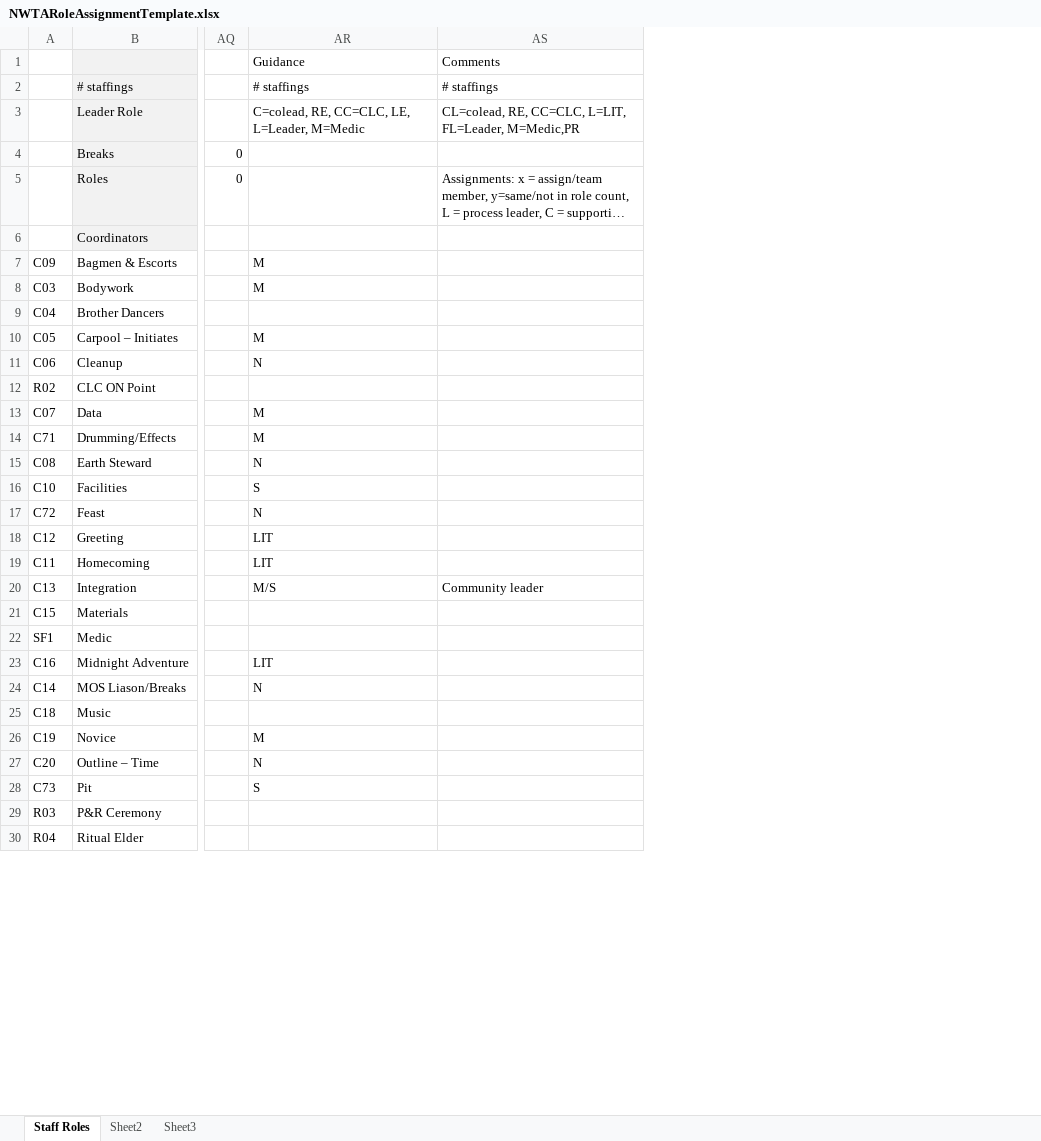
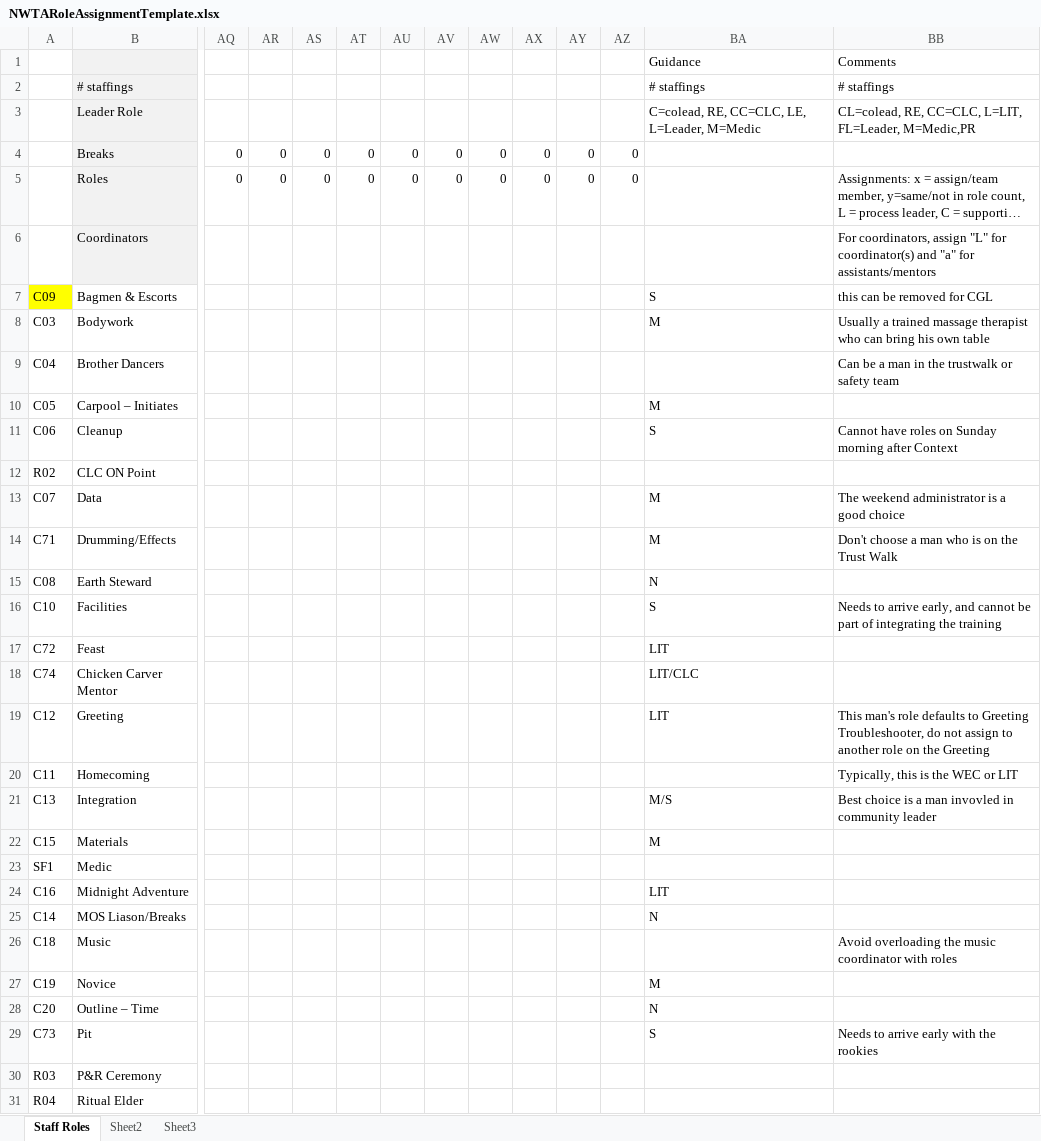
Before and after one commit to jpompeii/NWTAOutlineAssist, an Excel workbook: NWTAOutlineAssistUI/Templates/NWTARoleAssignmentTemplate.xlsx, sheet Staff Roles, drawn as a sheet; only a part is shown, gaps mark what is left out; long unchanged cells end in …; values as stored, in another font and other column widths than the file's, no borders; addresses are those after the commit; rows hold the shown columns only; the diff covers the shown part only; the diff names each change by its address in the sheet, - before the commit and + after, or states it on an @@ line.

Commit message:
Fixed some minor bugs and removed the need to have the project directory in the yaml file

```diff
--- a/NWTAOutlineAssistUI/Templates/NWTARoleAssignmentTemplate.xlsx (sheet Staff Roles)
+++ b/NWTAOutlineAssistUI/Templates/NWTARoleAssignmentTemplate.xlsx (sheet Staff Roles)
+column AR, rows 4-5: 0 | 0
+column AS, rows 4-5: 0 | 0
+column AT, rows 4-5: 0 | 0
+column AU, rows 4-5: 0 | 0
+column AV, rows 4-5: 0 | 0
+column AW, rows 4-5: 0 | 0
+column AX, rows 4-5: 0 | 0
+column AY, rows 4-5: 0 | 0
+column AZ, rows 4-5: 0 | 0
-BB6: (empty)
+BB6: For coordinators, assign "L" for coordinator(s) and "a" for assistants/mentors
-A7 fill: none
+A7 fill: #FFFF00
-BA7: M
+BA7: S
-BB7: (empty)
+BB7: this can be removed for CGL
-BB8: (empty)
+BB8: Usually a trained massage therapist who can bring his own table
-BB9: (empty)
+BB9: Can be a man in the trustwalk or safety team
-BA11: N
+BA11: S
-BB11: (empty)
+BB11: Cannot have roles on Sunday morning after Context
-BB13: (empty)
+BB13: The weekend administrator is a good choice
-BB14: (empty)
+BB14: Don't choose a man who is on the Trust Walk
-BB16: (empty)
+BB16: Needs to arrive early, and cannot be part of integrating the training
-BA17: N
+BA17: LIT
+row 18: C74 | Chicken Carver Mentor |  |  |  |  |  |  |  |  |  |  | LIT/CLC
-BB19: (empty)
+BB19: This man's role defaults to Greeting Troubleshooter, do not assign to another role on the Greeting
-BA20: LIT
+BA20: (empty)
-BB20: (empty)
+BB20: Typically, this is the WEC or LIT
-BB21: Community leader
+BB21: Best choice is a man invovled in community leader
-BA22: (empty)
+BA22: M
-BB26: (empty)
+BB26: Avoid overloading the music coordinator with roles
-BB29: (empty)
+BB29: Needs to arrive early with the rookies
```
Also changed, not shown: 2 added rows, 3 removed rows, 51 edited cells and cell formats elsewhere in this sheet, formulas that keep their value, NWTAOutlineAssistUI/Templates/Output/CGLOutlineTemplate.xlsx, 6 other files.
